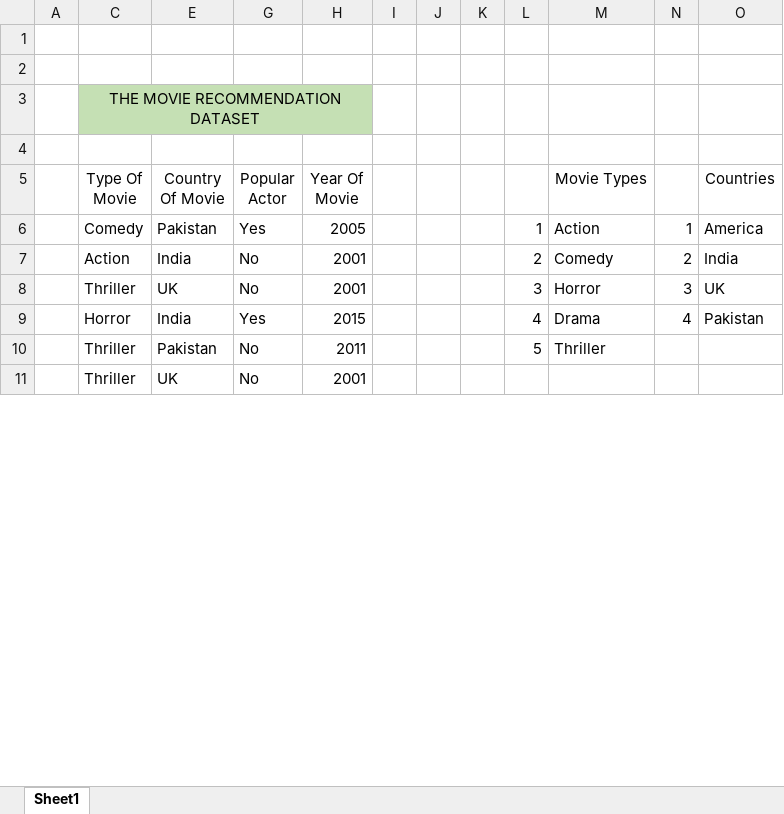
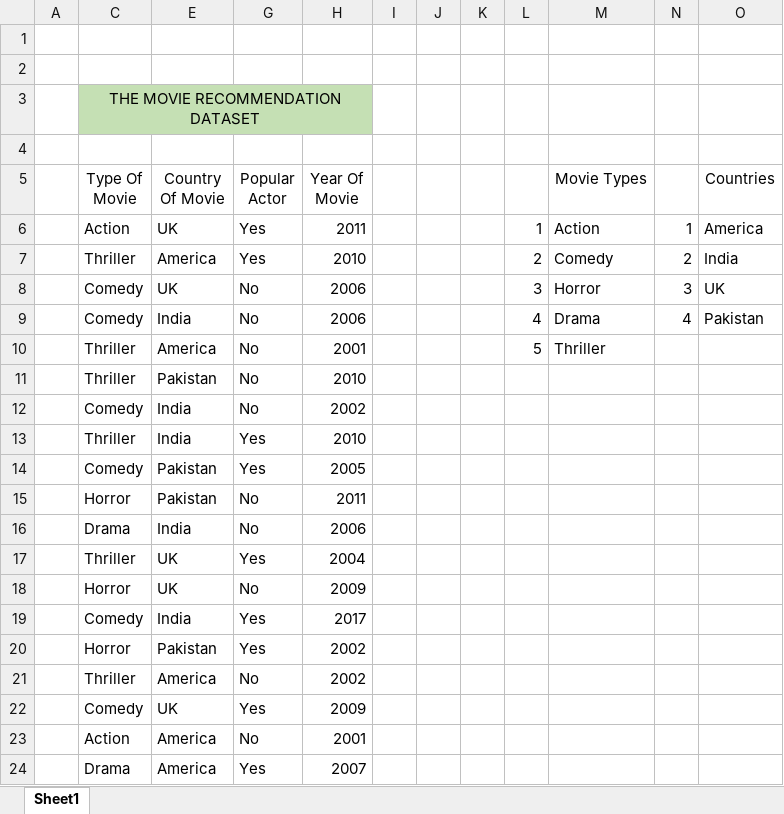
Before and after one commit to Salmankh3/Data-Analysis, an Excel workbook: Excel Data Analysis/Section#04/0 - Creating Dataset.xlsx, sheet Sheet1, drawn as a sheet; only a part is shown; the shorter side is filled out with more unchanged rows; values as stored, in another font and other column widths than the file's, no borders; table styles not drawn; the diff covers the shown part only; the diff names each change by its address in the sheet, - before the commit and + after, or states it on an @@ line.

```diff
--- a/Excel Data Analysis/Section#04/0 - Creating Dataset.xlsx (sheet Sheet1)
+++ b/Excel Data Analysis/Section#04/0 - Creating Dataset.xlsx (sheet Sheet1)
-C6 (Type Of Movie): Comedy
+C6 (Type Of Movie): Action
-E6 (Country Of Movie): Pakistan
+E6 (Country Of Movie): UK
-H6 (Year Of Movie): 2005
+H6 (Year Of Movie): 2011
-C7 (Type Of Movie): Action
+C7 (Type Of Movie): Thriller
-E7 (Country Of Movie): India
+E7 (Country Of Movie): America
-G7 (Popular Actor): No
+G7 (Popular Actor): Yes
-H7 (Year Of Movie): 2001
+H7 (Year Of Movie): 2010
-C8 (Type Of Movie): Thriller
+C8 (Type Of Movie): Comedy
-H8 (Year Of Movie): 2001
+H8 (Year Of Movie): 2006
-C9 (Type Of Movie): Horror
+C9 (Type Of Movie): Comedy
-G9 (Popular Actor): Yes
+G9 (Popular Actor): No
-H9 (Year Of Movie): 2015
+H9 (Year Of Movie): 2006
-E10 (Country Of Movie): Pakistan
+E10 (Country Of Movie): America
-H10 (Year Of Movie): 2011
+H10 (Year Of Movie): 2001
+row 11:  | Thriller | Pakistan | No | 2010
@@ row 61 moved to row 12: Comedy @@
+row 13:  | Thriller | India | Yes | 2010
+row 14:  | Comedy | Pakistan | Yes | 2005
+row 15:  | Horror | Pakistan | No | 2011
+row 16:  | Drama | India | No | 2006
+row 17:  | Thriller | UK | Yes | 2004
@@ row 68 moved to row 18: Horror @@
+row 19:  | Comedy | India | Yes | 2017
+row 20:  | Horror | Pakistan | Yes | 2002
+row 21:  | Thriller | America | No | 2002
+row 22:  | Comedy | UK | Yes | 2009
@@ row 119 moved to row 23: Action @@
+row 24:  | Drama | America | Yes | 2007
```
Also changed, not shown: 128 added rows, 139 removed rows, 31 moved rows and 20 edited cells elsewhere in this sheet, formulas that keep their value, hidden cells, Excel Data Analysis/Section#04/2 - Extracting Data.xlsx.
